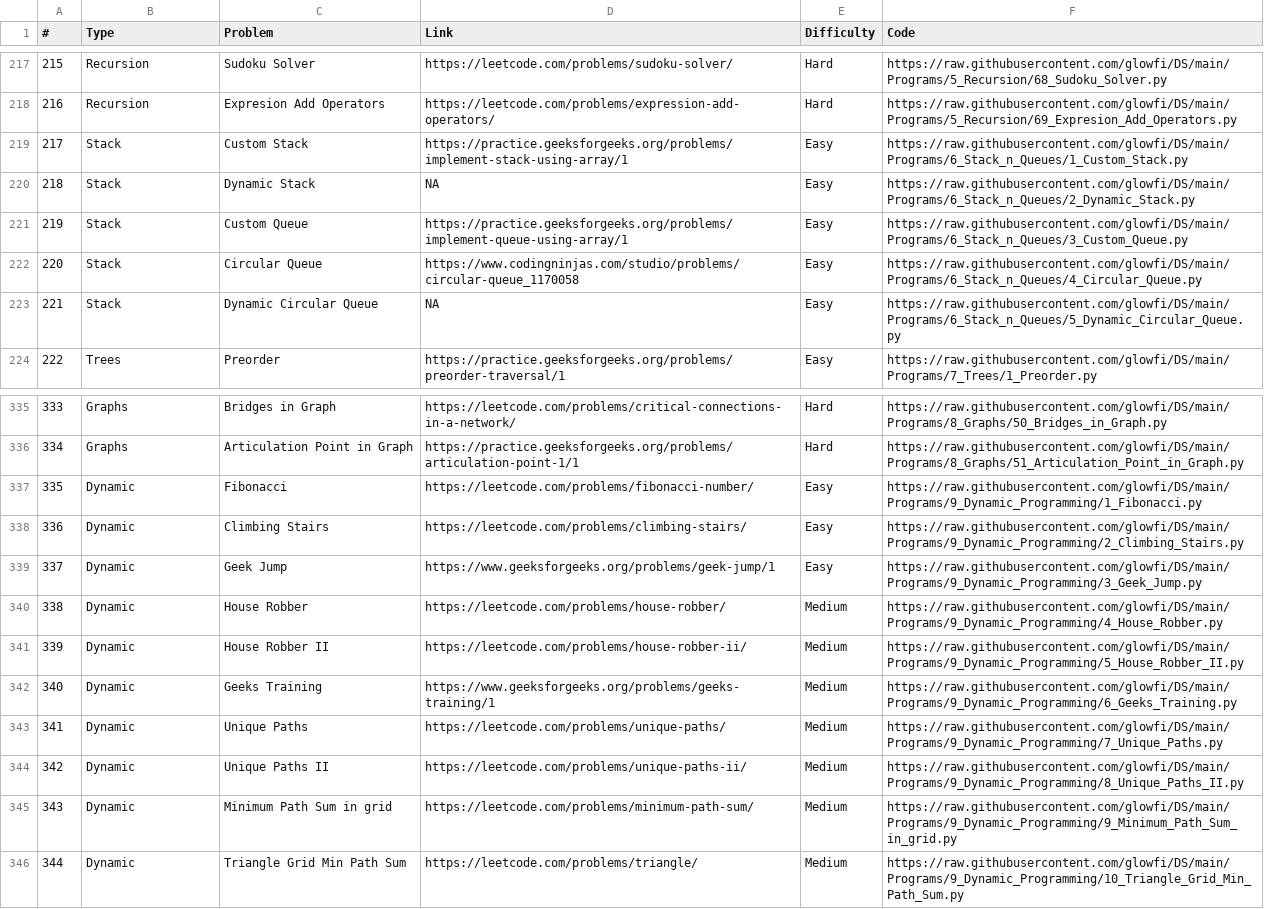
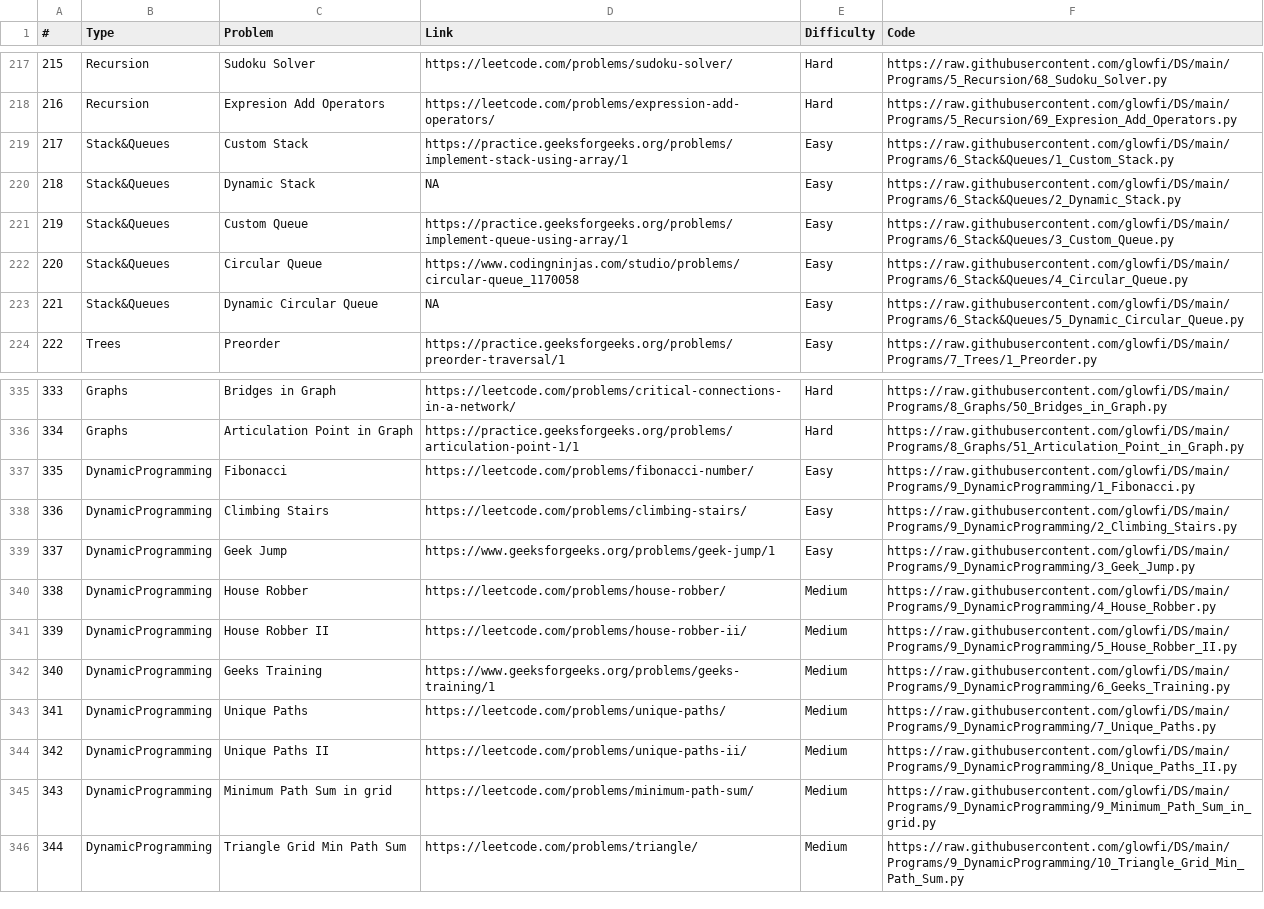
Before and after one commit to glowfi/DS, a CSV file: sheet.csv, drawn as a sheet; only a part is shown, gaps mark what is left out; the diff names each change by its address in the sheet, - before the commit and + after, or states it on an @@ line.

```diff
--- a/sheet.csv
+++ b/sheet.csv
-B219:B223 (Type): Stack
+B219:B223 (Type): Stack&Queues
-F219 (Code): https://raw.githubusercontent.com/glowfi/DS/main/Programs/6_Stack_n_Queues/1_Custom_Stack.py
+F219 (Code): https://raw.githubusercontent.com/glowfi/DS/main/Programs/6_Stack&Queues/1_Custom_Stack.py
-F220 (Code): https://raw.githubusercontent.com/glowfi/DS/main/Programs/6_Stack_n_Queues/2_Dynamic_Stack.py
+F220 (Code): https://raw.githubusercontent.com/glowfi/DS/main/Programs/6_Stack&Queues/2_Dynamic_Stack.py
-F221 (Code): https://raw.githubusercontent.com/glowfi/DS/main/Programs/6_Stack_n_Queues/3_Custom_Queue.py
+F221 (Code): https://raw.githubusercontent.com/glowfi/DS/main/Programs/6_Stack&Queues/3_Custom_Queue.py
-F222 (Code): https://raw.githubusercontent.com/glowfi/DS/main/Programs/6_Stack_n_Queues/4_Circular_Queue.py
+F222 (Code): https://raw.githubusercontent.com/glowfi/DS/main/Programs/6_Stack&Queues/4_Circular_Queue.py
-F223 (Code): https://raw.githubusercontent.com/glowfi/DS/main/Programs/6_Stack_n_Queues/5_Dynamic_Circular_Queue.py
+F223 (Code): https://raw.githubusercontent.com/glowfi/DS/main/Programs/6_Stack&Queues/5_Dynamic_Circular_Queue.py
-B337:B346 (Type): Dynamic
+B337:B346 (Type): DynamicProgramming
-F337 (Code): https://raw.githubusercontent.com/glowfi/DS/main/Programs/9_Dynamic_Programming/1_Fibonacci.py
+F337 (Code): https://raw.githubusercontent.com/glowfi/DS/main/Programs/9_DynamicProgramming/1_Fibonacci.py
-F338 (Code): https://raw.githubusercontent.com/glowfi/DS/main/Programs/9_Dynamic_Programming/2_Climbing_Stairs.py
+F338 (Code): https://raw.githubusercontent.com/glowfi/DS/main/Programs/9_DynamicProgramming/2_Climbing_Stairs.py
-F339 (Code): https://raw.githubusercontent.com/glowfi/DS/main/Programs/9_Dynamic_Programming/3_Geek_Jump.py
+F339 (Code): https://raw.githubusercontent.com/glowfi/DS/main/Programs/9_DynamicProgramming/3_Geek_Jump.py
-F340 (Code): https://raw.githubusercontent.com/glowfi/DS/main/Programs/9_Dynamic_Programming/4_House_Robber.py
+F340 (Code): https://raw.githubusercontent.com/glowfi/DS/main/Programs/9_DynamicProgramming/4_House_Robber.py
-F341 (Code): https://raw.githubusercontent.com/glowfi/DS/main/Programs/9_Dynamic_Programming/5_House_Robber_II.py
+F341 (Code): https://raw.githubusercontent.com/glowfi/DS/main/Programs/9_DynamicProgramming/5_House_Robber_II.py
-F342 (Code): https://raw.githubusercontent.com/glowfi/DS/main/Programs/9_Dynamic_Programming/6_Geeks_Training.py
+F342 (Code): https://raw.githubusercontent.com/glowfi/DS/main/Programs/9_DynamicProgramming/6_Geeks_Training.py
-F343 (Code): https://raw.githubusercontent.com/glowfi/DS/main/Programs/9_Dynamic_Programming/7_Unique_Paths.py
+F343 (Code): https://raw.githubusercontent.com/glowfi/DS/main/Programs/9_DynamicProgramming/7_Unique_Paths.py
-F344 (Code): https://raw.githubusercontent.com/glowfi/DS/main/Programs/9_Dynamic_Programming/8_Unique_Paths_II.py
+F344 (Code): https://raw.githubusercontent.com/glowfi/DS/main/Programs/9_DynamicProgramming/8_Unique_Paths_II.py
-F345 (Code): https://raw.githubusercontent.com/glowfi/DS/main/Programs/9_Dynamic_Programming/9_Minimum_Path_Sum_in_grid.py
+F345 (Code): https://raw.githubusercontent.com/glowfi/DS/main/Programs/9_DynamicProgramming/9_Minimum_Path_Sum_in_grid.py
-F346 (Code): https://raw.githubusercontent.com/glowfi/DS/main/Programs/9_Dynamic_Programming/10_Triangle_Grid_Min_Path_Sum.py
+F346 (Code): https://raw.githubusercontent.com/glowfi/DS/main/Programs/9_DynamicProgramming/10_Triangle_Grid_Min_Path_Sum.py
```
Also changed, not shown: 17 other files.
